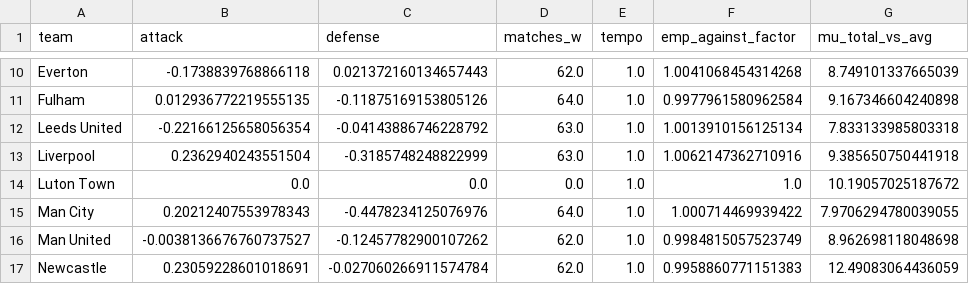
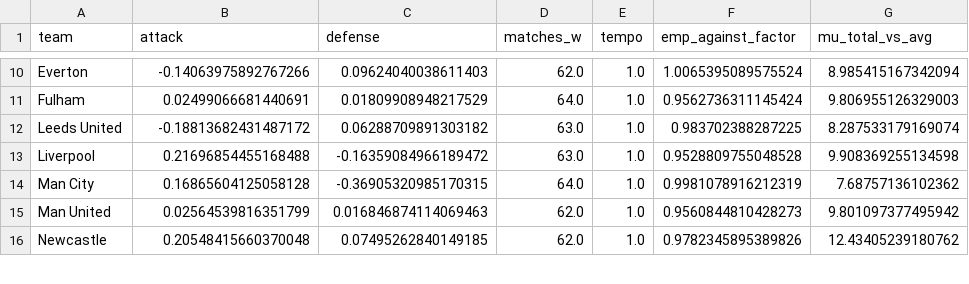
Before and after one commit to poljakx-bot/multileague, a CSV file: dout/EPL_model_teams_table_gw27.csv, drawn as a sheet; only a part is shown, gaps mark what is left out; removed rows and columns are numbered as before the commit, all else as after; the diff covers the shown part only; the diff names each change by its address in the sheet, - before the commit and + after, or states it on an @@ line.

```diff
--- a/dout/EPL_model_teams_table_gw27.csv
+++ b/dout/EPL_model_teams_table_gw27.csv
-B10 (attack): -0.1738839768866118
+B10 (attack): -0.14063975892767266
-C10 (defense): 0.021372160134657443
+C10 (defense): 0.09624040038611403
-F10 (emp_against_factor): 1.0041068454314268
+F10 (emp_against_factor): 1.0065395089575524
-G10 (mu_total_vs_avg): 8.749101337665039
+G10 (mu_total_vs_avg): 8.985415167342094
-B11 (attack): 0.012936772219555135
+B11 (attack): 0.02499066681440691
-C11 (defense): -0.11875169153805126
+C11 (defense): 0.01809908948217529
-F11 (emp_against_factor): 0.9977961580962584
+F11 (emp_against_factor): 0.9562736311145424
-G11 (mu_total_vs_avg): 9.167346604240898
+G11 (mu_total_vs_avg): 9.806955126329003
-B12 (attack): -0.22166125658056354
+B12 (attack): -0.18813682431487172
-C12 (defense): -0.04143886746228792
+C12 (defense): 0.06288709891303182
-F12 (emp_against_factor): 1.0013910156125134
+F12 (emp_against_factor): 0.983702388287225
-G12 (mu_total_vs_avg): 7.833133985803318
+G12 (mu_total_vs_avg): 8.287533179169074
-B13 (attack): 0.2362940243551504
+B13 (attack): 0.21696854455168488
-C13 (defense): -0.3185748248822999
+C13 (defense): -0.16359084966189472
-F13 (emp_against_factor): 1.0062147362710916
+F13 (emp_against_factor): 0.9528809755048528
-G13 (mu_total_vs_avg): 9.385650750441918
+G13 (mu_total_vs_avg): 9.908369255134598
-row 14: Luton Town | 0.0 | 0.0 | 0.0 | 1.0 | 1.0 | 10.19057025187672
-B14 (attack): 0.20212407553978343
+B14 (attack): 0.16865604125058128
-C14 (defense): -0.4478234125076976
+C14 (defense): -0.36905320985170315
-F14 (emp_against_factor): 1.000714469939422
+F14 (emp_against_factor): 0.9981078916212319
-G14 (mu_total_vs_avg): 7.9706294780039055
+G14 (mu_total_vs_avg): 7.68757136102362
-B15 (attack): -0.0038136676760737527
+B15 (attack): 0.02564539816351799
-C15 (defense): -0.12457782900107262
+C15 (defense): 0.016846874114069463
-F15 (emp_against_factor): 0.9984815057523749
+F15 (emp_against_factor): 0.9560844810428273
-G15 (mu_total_vs_avg): 8.962698118048698
+G15 (mu_total_vs_avg): 9.801097377495942
-B16 (attack): 0.23059228601018691
+B16 (attack): 0.20548415660370048
-C16 (defense): -0.027060266911574784
+C16 (defense): 0.07495262840149185
-F16 (emp_against_factor): 0.9958860771151383
+F16 (emp_against_factor): 0.9782345895389826
-G16 (mu_total_vs_avg): 12.49083064436059
+G16 (mu_total_vs_avg): 12.43405239180762
```
Also changed, not shown: 1 added row, 2 removed rows and 47 edited cells elsewhere in this file, data/france-ligue-1-matches-2024-to-2025-stats.csv, data/germany-bundesliga-matches-2024-to-2025-stats.csv, 37 other files.
